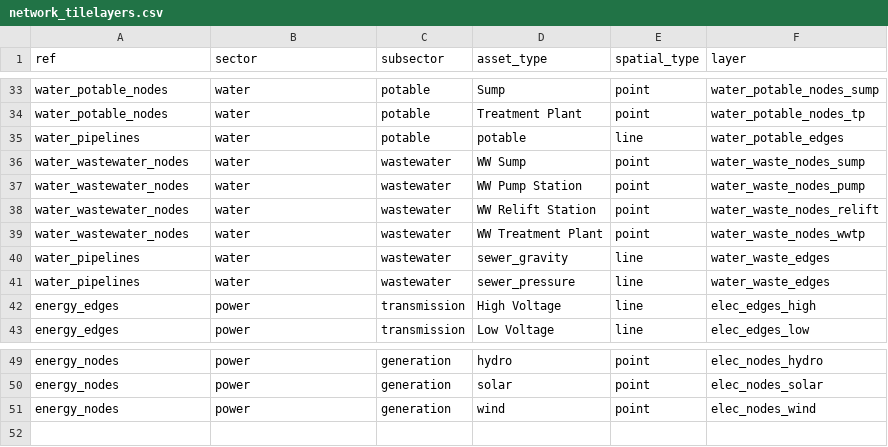
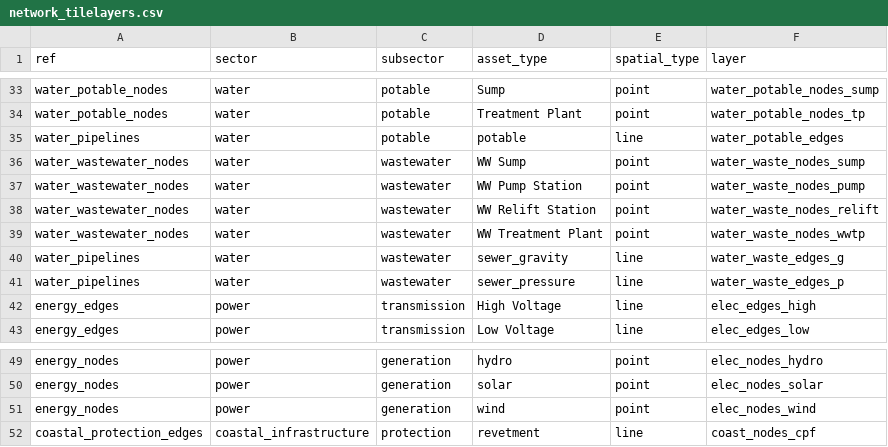
Before and after one commit to nismod/irv-jamaica, a CSV file: etl/network_tilelayers.csv, drawn as a sheet; only a part is shown, gaps mark what is left out.

```diff
--- a/etl/network_tilelayers.csv
+++ b/etl/network_tilelayers.csv
@@ -39,4 +39,4 @@ water_wastewater_nodes,water,wastewater,WW Relift Station,point,water_waste_node
 water_wastewater_nodes,water,wastewater,WW Treatment Plant,point,water_waste_nodes_wwtp
-water_pipelines,water,wastewater,sewer_gravity,line,water_waste_edges
-water_pipelines,water,wastewater,sewer_pressure,line,water_waste_edges
+water_pipelines,water,wastewater,sewer_gravity,line,water_waste_edges_g
+water_pipelines,water,wastewater,sewer_pressure,line,water_waste_edges_p
 energy_edges,power,transmission,High Voltage,line,elec_edges_high
@@ -51 +51,2 @@ energy_nodes,power,generation,solar,point,elec_nodes_solar
 energy_nodes,power,generation,wind,point,elec_nodes_wind
+coastal_protection_edges,coastal_infrastructure,protection,revetment,line,coast_nodes_cpf
```
Also changed, not shown: etl/network_layers.csv, 2 other files.
